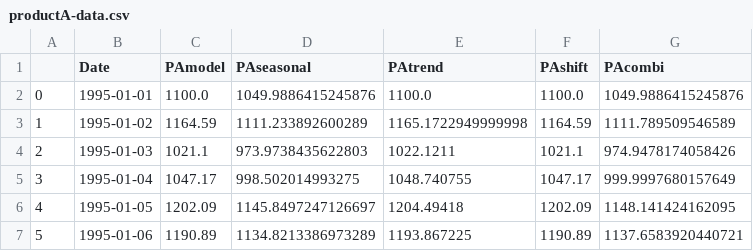
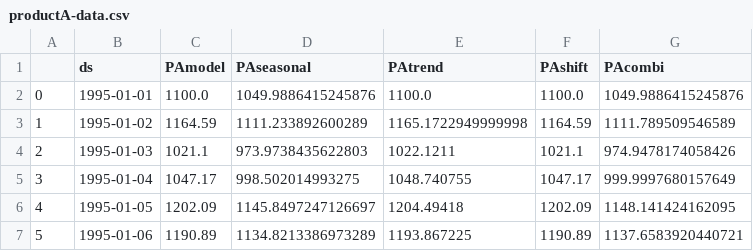
Before and after one commit to luwangg/mosyco, a CSV file: data/productA-data.csv, drawn as a sheet; only a part is shown.

Commit message:
refactor date --> ds for fbprophet

```diff
--- a/data/productA-data.csv
+++ b/data/productA-data.csv
@@ -1,2 +1,2 @@
-,Date,PAmodel,PAseasonal,PAtrend,PAshift,PAcombi
+,ds,PAmodel,PAseasonal,PAtrend,PAshift,PAcombi
 0,1995-01-01,1100.0,1049.9886415245876,1100.0,1100.0,1049.9886415245876
```
Also changed, not shown: 4 other files.
